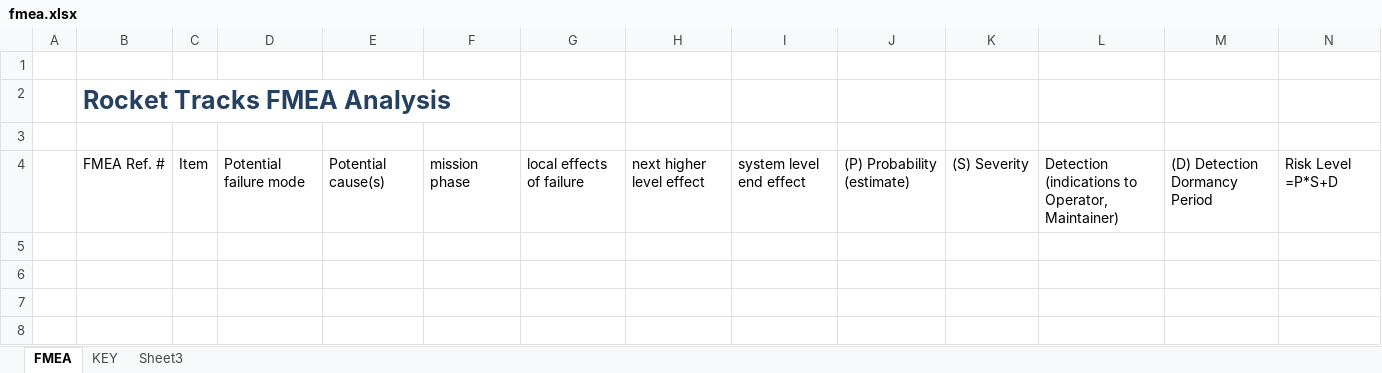
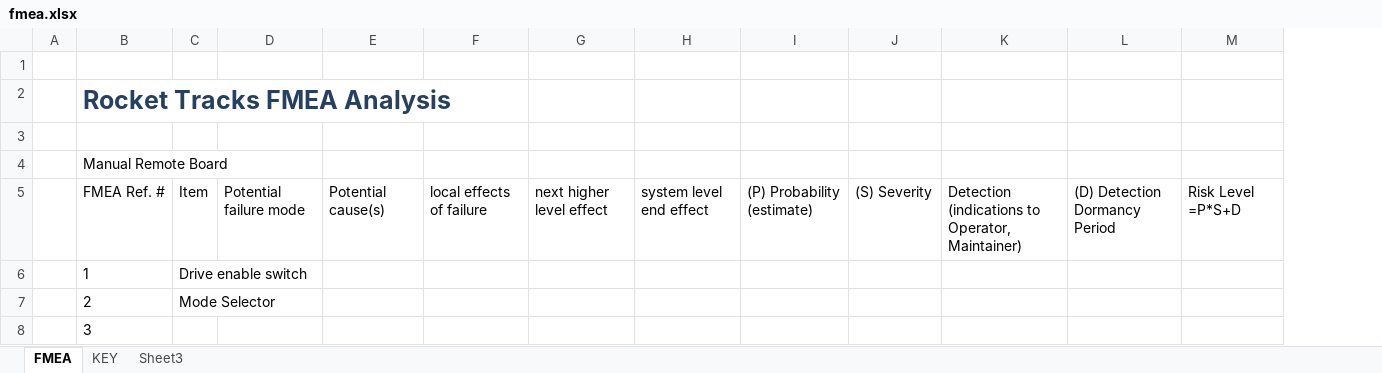
Before and after one commit to psas/rocket-tracks, an Excel workbook: Documentation/FMEA/fmea.xlsx, sheet FMEA, drawn as a sheet; only a part is shown; values as stored, in another font and other column widths than the file's, no borders; table styles not drawn; removed rows and columns are numbered as before the commit, all else as after; rows hold the shown columns only; the diff names each change by its address in the sheet, - before the commit and + after, or states it on an @@ line.

```diff
--- a/Documentation/FMEA/fmea.xlsx (sheet FMEA)
+++ b/Documentation/FMEA/fmea.xlsx (sheet FMEA)
-column F, row 4: mission phase
+row 4:  | Manual Remote Board
+row 6:  | 1 | Drive enable switch
+row 7:  | 2 | Mode Selector
+row 8:  | 3
```
Also changed, not shown: 2 other files.
